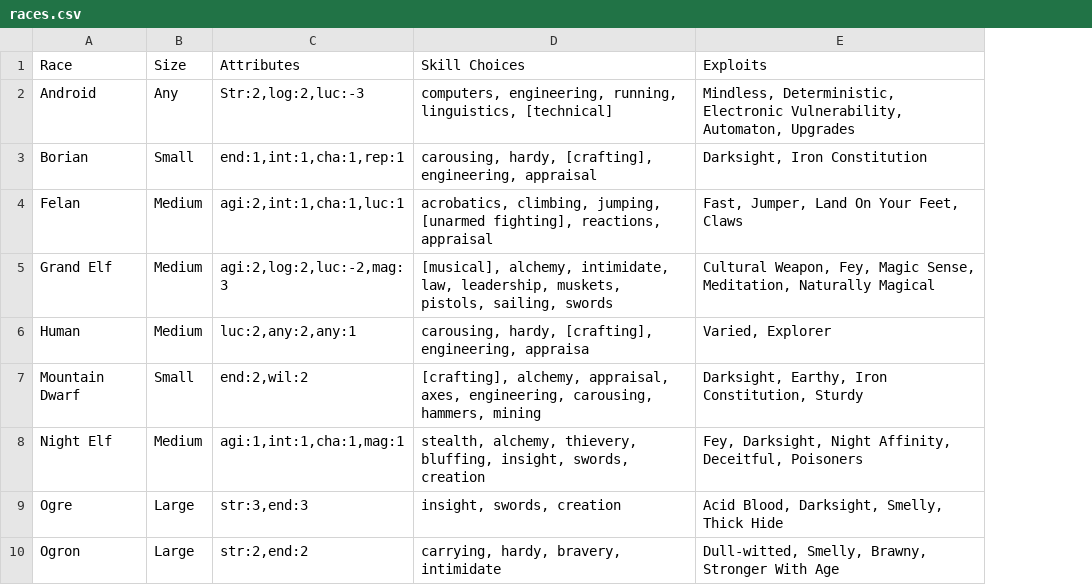
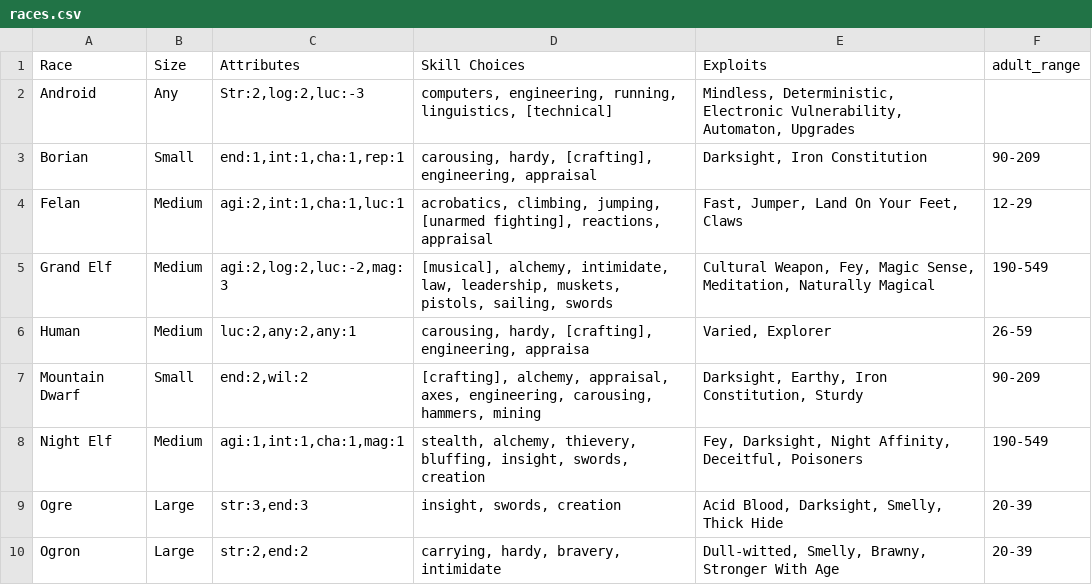
Before and after one commit to herosheets/woin-characters, a CSV file: character_data/races.csv, drawn as a sheet; only a part is shown; the diff names each change by its address in the sheet, - before the commit and + after, or states it on an @@ line.

Commit message:
Add age range to races.csv and add age range calculation

```diff
--- a/character_data/races.csv
+++ b/character_data/races.csv
+column F (adult_range), rows 3-10: 90-209 | 12-29 | 190-549 | 26-59 | 90-209 | 190-549 | 20-39 | 20-39
```
Also changed, not shown: 3 other files.
